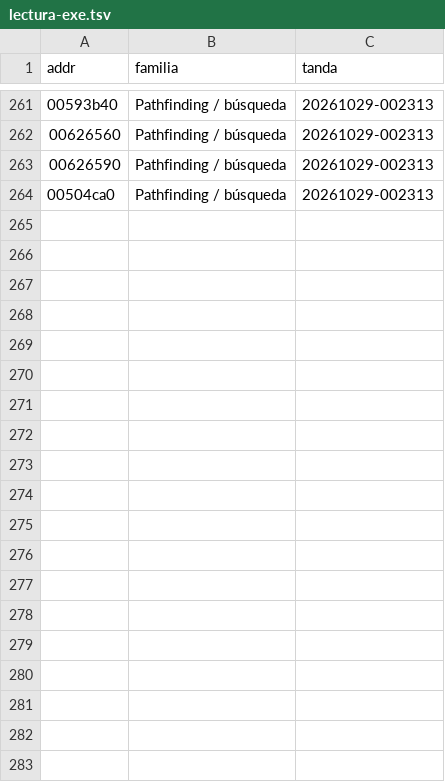
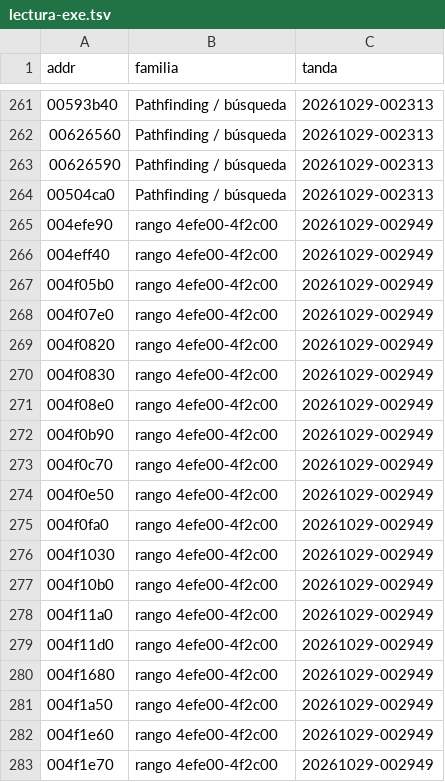
Before and after one commit to joamessina/Commandos-1, a TSV file: tasks/lectura-exe.tsv, drawn as a sheet; only a part is shown, gaps mark what is left out; the diff covers the shown part only; the diff names each change by its address in the sheet, - before the commit and + after, or states it on an @@ line.

```diff
--- a/tasks/lectura-exe.tsv
+++ b/tasks/lectura-exe.tsv
+row 265: 004efe90 | rango 4efe00-4f2c00 | 20261029-002949
+row 266: 004eff40 | rango 4efe00-4f2c00 | 20261029-002949
+row 267: 004f05b0 | rango 4efe00-4f2c00 | 20261029-002949
+row 268: 004f07e0 | rango 4efe00-4f2c00 | 20261029-002949
+row 269: 004f0820 | rango 4efe00-4f2c00 | 20261029-002949
+row 270: 004f0830 | rango 4efe00-4f2c00 | 20261029-002949
+row 271: 004f08e0 | rango 4efe00-4f2c00 | 20261029-002949
+row 272: 004f0b90 | rango 4efe00-4f2c00 | 20261029-002949
+row 273: 004f0c70 | rango 4efe00-4f2c00 | 20261029-002949
+row 274: 004f0e50 | rango 4efe00-4f2c00 | 20261029-002949
+row 275: 004f0fa0 | rango 4efe00-4f2c00 | 20261029-002949
+row 276: 004f1030 | rango 4efe00-4f2c00 | 20261029-002949
+row 277: 004f10b0 | rango 4efe00-4f2c00 | 20261029-002949
+row 278: 004f11a0 | rango 4efe00-4f2c00 | 20261029-002949
+row 279: 004f11d0 | rango 4efe00-4f2c00 | 20261029-002949
+row 280: 004f1680 | rango 4efe00-4f2c00 | 20261029-002949
+row 281: 004f1a50 | rango 4efe00-4f2c00 | 20261029-002949
+row 282: 004f1e60 | rango 4efe00-4f2c00 | 20261029-002949
+row 283: 004f1e70 | rango 4efe00-4f2c00 | 20261029-002949
```
Also changed, not shown: 20 added rows elsewhere in this file, 1 other file.
